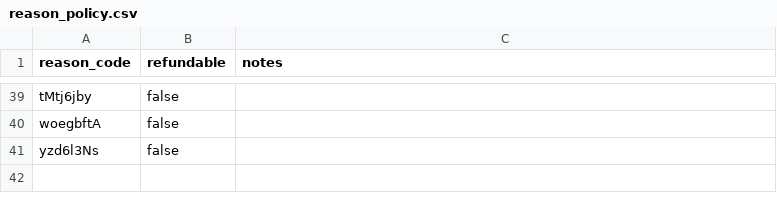
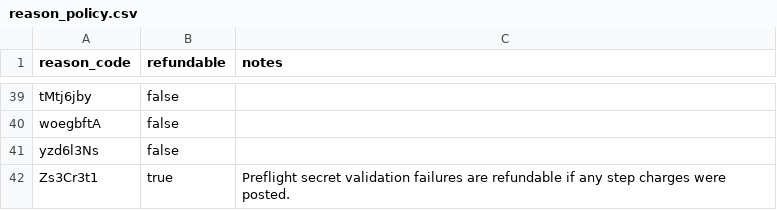
Before and after one commit to agenda-podcast/Platform, a CSV file: maintenance-state/reason_policy.csv, drawn as a sheet; only a part is shown, gaps mark what is left out; the diff names each change by its address in the sheet, - before the commit and + after, or states it on an @@ line.

```diff
--- a/maintenance-state/reason_policy.csv
+++ b/maintenance-state/reason_policy.csv
+row 42: Zs3Cr3t1 | true | Preflight secret validation failures are refundable if any step charges were posted.
```
Also changed, not shown: maintenance-state/reason_catalog.csv, 7 other files.
